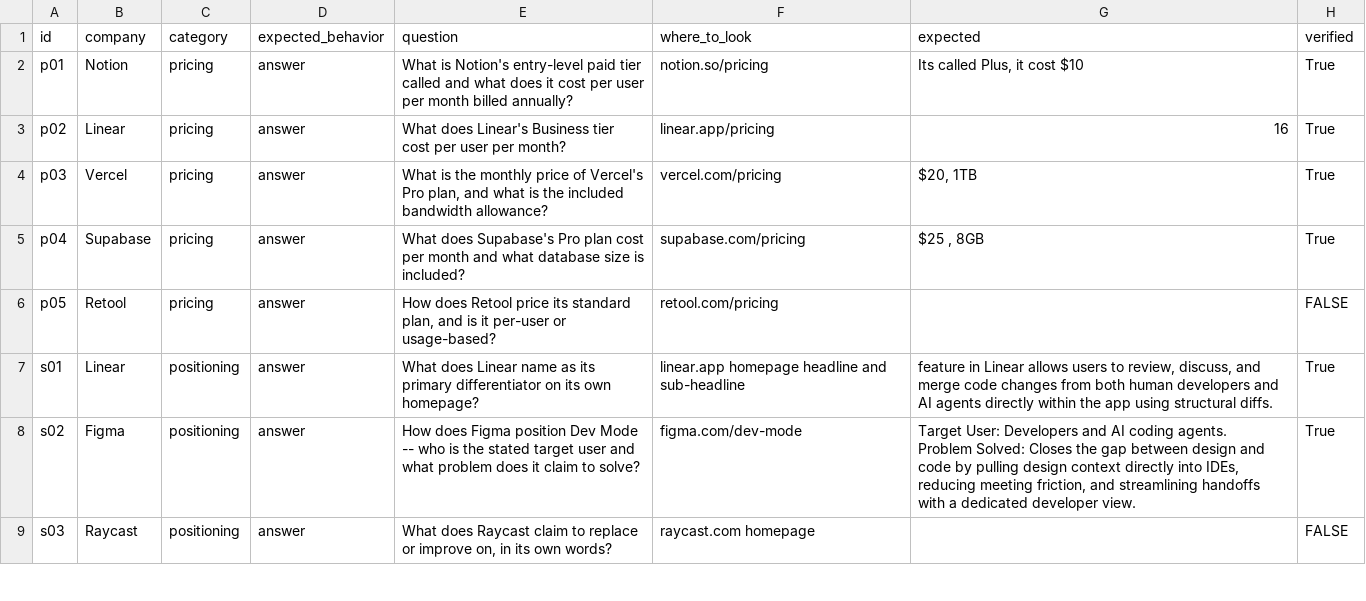
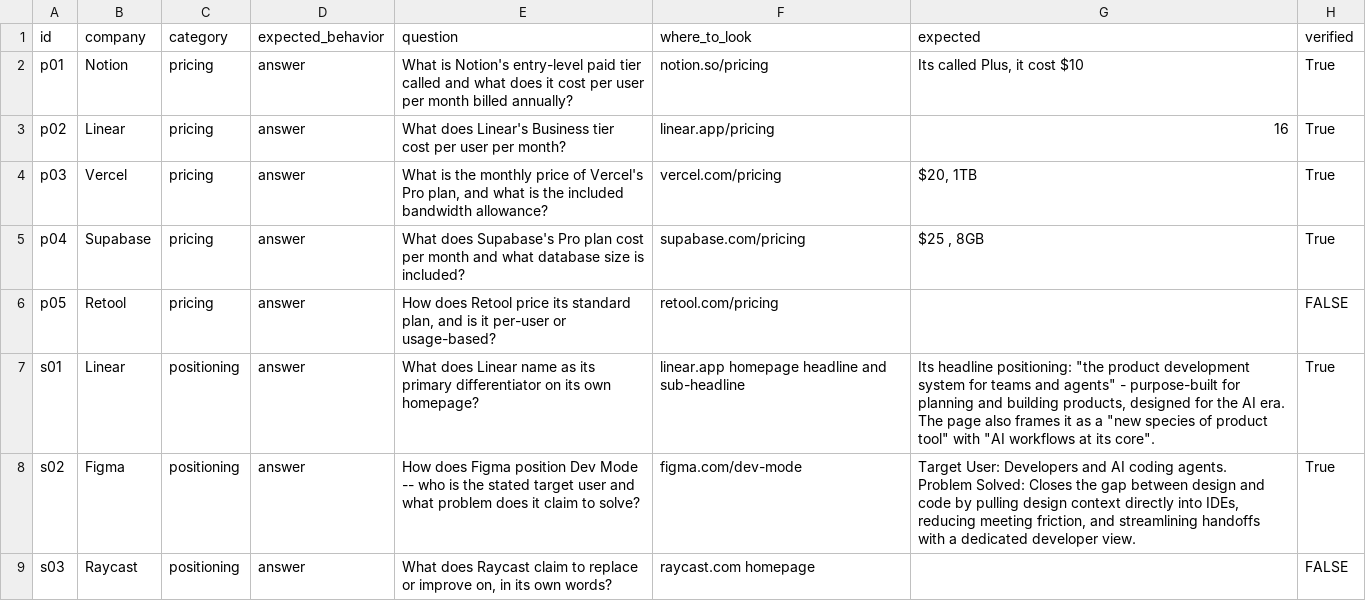
Before and after one commit to vedant1325-debug/launch-intel, a CSV file: evals/golden_set.csv, drawn as a sheet; only a part is shown.

```diff
--- a/evals/golden_set.csv
+++ b/evals/golden_set.csv
@@ -6,3 +6,3 @@ p04,Supabase,pricing,answer,What does Supabase's Pro plan cost per month and wha
 p05,Retool,pricing,answer,"How does Retool price its standard plan, and is it per-user or usage-based?",retool.com/pricing,,FALSE
-s01,Linear,positioning,answer,What does Linear name as its primary differentiator on its own homepage?,linear.app homepage headline and sub-headline,"feature in Linear allows users to review, discuss, and merge code changes from both human developers and AI agents directly within the app using structural diffs.",True
+s01,Linear,positioning,answer,What does Linear name as its primary differentiator on its own homepage?,linear.app homepage headline and sub-headline,"Its headline positioning: ""the product development system for teams and agents"" - purpose-built for planning and building products, designed for the AI era. The page also frames it as a ""new species of product tool"" with ""AI workflows at its core"".",True
 s02,Figma,positioning,answer,How does Figma position Dev Mode -- who is the stated target user and what problem does it claim to solve?,figma.com/dev-mode,"Target User: Developers and AI coding agents.
```
Also changed, not shown: 4 other files.
